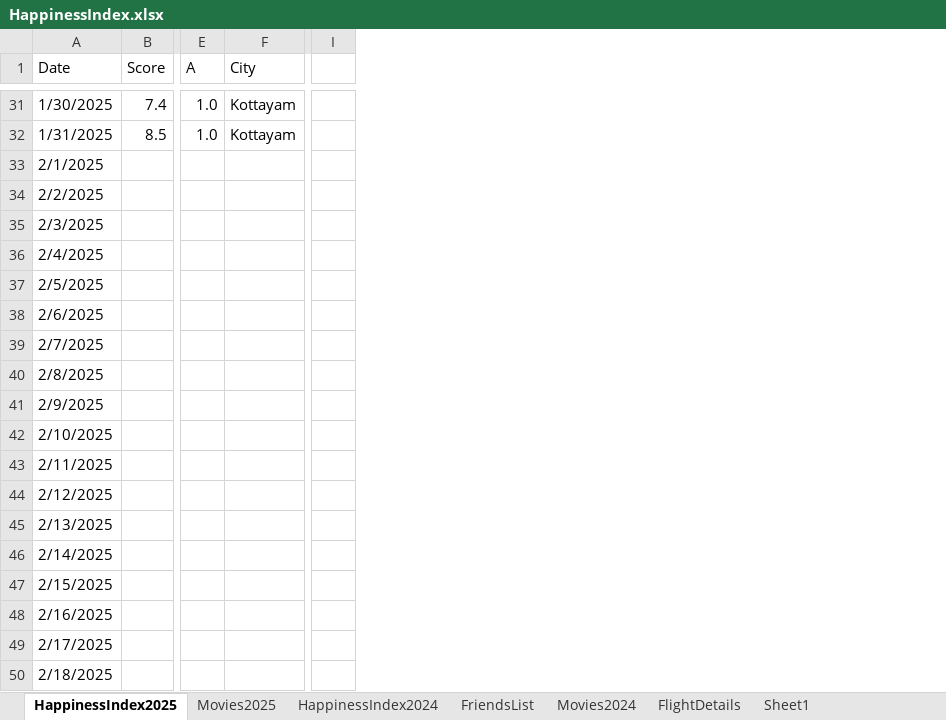
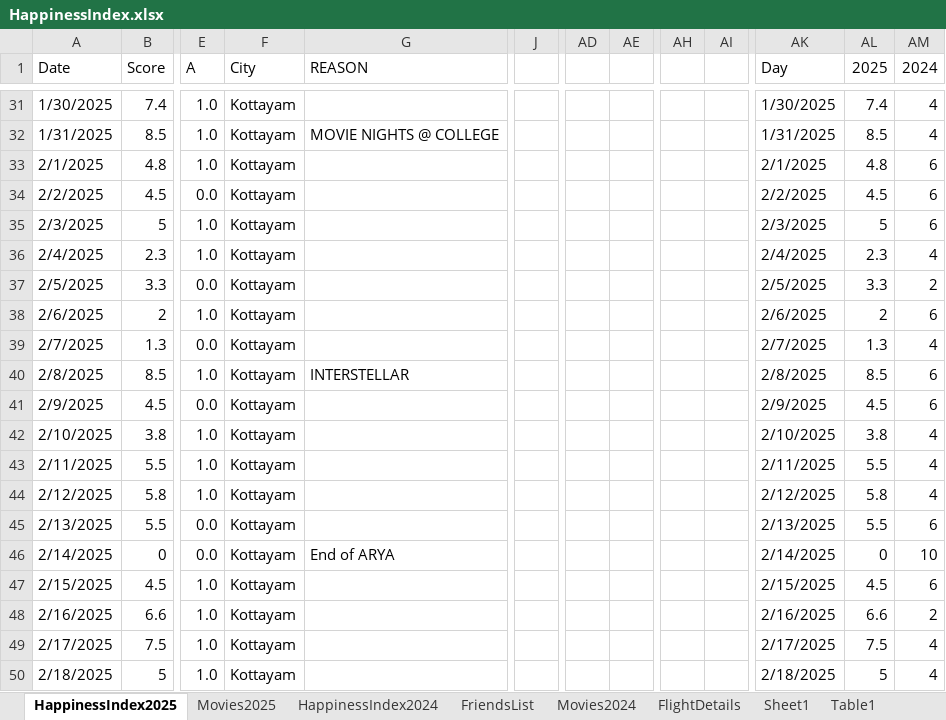
Before and after one commit to Abhinav-1708/Happiness-Index, an Excel workbook: HappinessIndex.xlsx, sheet HappinessIndex2025, drawn as a sheet; only a part is shown, gaps mark what is left out; values as stored, in another font and other column widths than the file's, no cell formats; charts and pictures and conditional formats not drawn; removed rows and columns are numbered as before the commit, all else as after; the diff covers the shown part only; the diff names each change by its address in the sheet, - before the commit and + after, or states it on an @@ line.

Commit message:
Automated daily backup

```diff
--- a/HappinessIndex.xlsx (sheet HappinessIndex2025)
+++ b/HappinessIndex.xlsx (sheet HappinessIndex2025)
+sheet tab: Table1
+column G (REASON), rows 32-46: MOVIE NIGHTS @ COLLEGE |  |  |  |  |  |  |  | INTERSTELLAR |  |  |  |  |  | End of ARYA
-column I, empty
+column J, empty
+column AD, empty
+column AE, empty
+column AH, empty
+column AI, empty
+column AK (Day), rows 31-50: 1/30/2025 | 1/31/2025 | 2/1/2025 | 2/2/2025 | 2/3/2025 | 2/4/2025 | 2/5/2025 | 2/6/2025 | 2/7/2025 | 2/8/2025 | 2/9/2025 | 2/10/2025 | 2/11/2025 | 2/12/2025 | 2/13/2025 | 2/14/2025 | 2/15/2025 | 2/16/2025 | 2/17/2025 | 2/18/2025
+column AL (2025), rows 31-50: 7.4 | 8.5 | 4.8 | 4.5 | 5 | 2.3 | 3.3 | 2 | 1.3 | 8.5 | 4.5 | 3.8 | 5.5 | 5.8 | 5.5 | 0 | 4.5 | 6.6 | 7.5 | 5
+column AM (2024), rows 31-50: 4 | 4 | 6 | 6 | 6 | 4 | 2 | 6 | 4 | 6 | 6 | 4 | 4 | 4 | 6 | 10 | 6 | 2 | 4 | 4
-B33 (Score): (empty)
+B33 (Score): 4.8
-E33 (A): (empty)
+E33 (A): 1.0
-F33:F50 (City): (empty)
+F33:F50 (City): Kottayam
-B34 (Score): (empty)
+B34 (Score): 4.5
-E34 (A): (empty)
+E34 (A): 0.0
-B35 (Score): (empty)
+B35 (Score): 5
-E35:E36 (A): (empty)
+E35:E36 (A): 1.0
-B36 (Score): (empty)
+B36 (Score): 2.3
-B37 (Score): (empty)
+B37 (Score): 3.3
-E37 (A): (empty)
+E37 (A): 0.0
-B38 (Score): (empty)
+B38 (Score): 2
-E38 (A): (empty)
+E38 (A): 1.0
-B39 (Score): (empty)
+B39 (Score): 1.3
-E39 (A): (empty)
+E39 (A): 0.0
-B40 (Score): (empty)
+B40 (Score): 8.5
-E40 (A): (empty)
+E40 (A): 1.0
-B41 (Score): (empty)
+B41 (Score): 4.5
-E41 (A): (empty)
+E41 (A): 0.0
-B42 (Score): (empty)
+B42 (Score): 3.8
-E42:E44 (A): (empty)
+E42:E44 (A): 1.0
-B43 (Score): (empty)
+B43 (Score): 5.5
-B44 (Score): (empty)
+B44 (Score): 5.8
-B45 (Score): (empty)
+B45 (Score): 5.5
-E45:E46 (A): (empty)
+E45:E46 (A): 0.0
-B46 (Score): (empty)
+B46 (Score): 0
-B47 (Score): (empty)
+B47 (Score): 4.5
-E47:E50 (A): (empty)
+E47:E50 (A): 1.0
-B48 (Score): (empty)
+B48 (Score): 6.6
-B49 (Score): (empty)
+B49 (Score): 7.5
-B50 (Score): (empty)
+B50 (Score): 5
```
Also changed, not shown: 13 added columns and 127 edited cells elsewhere in this sheet, sheet FriendsList, sheet Movies2025, sheet Sheet1, sheet Movies2024, cell formats, formulas that keep their value, charts or pictures.
